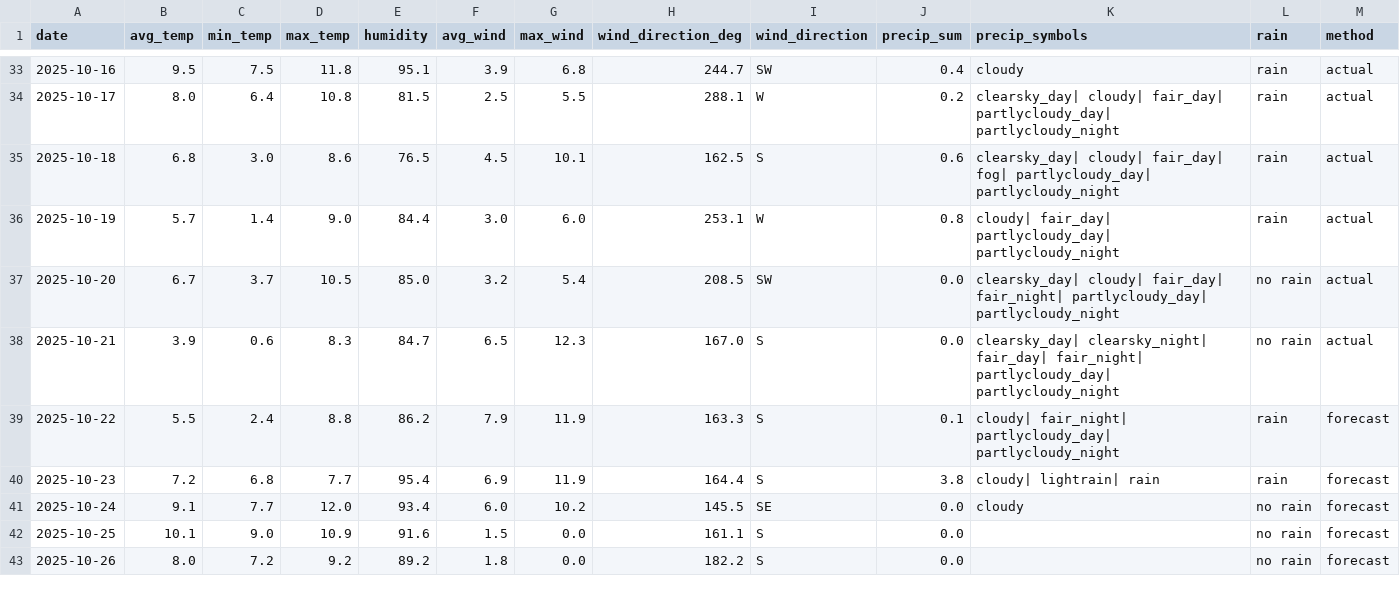
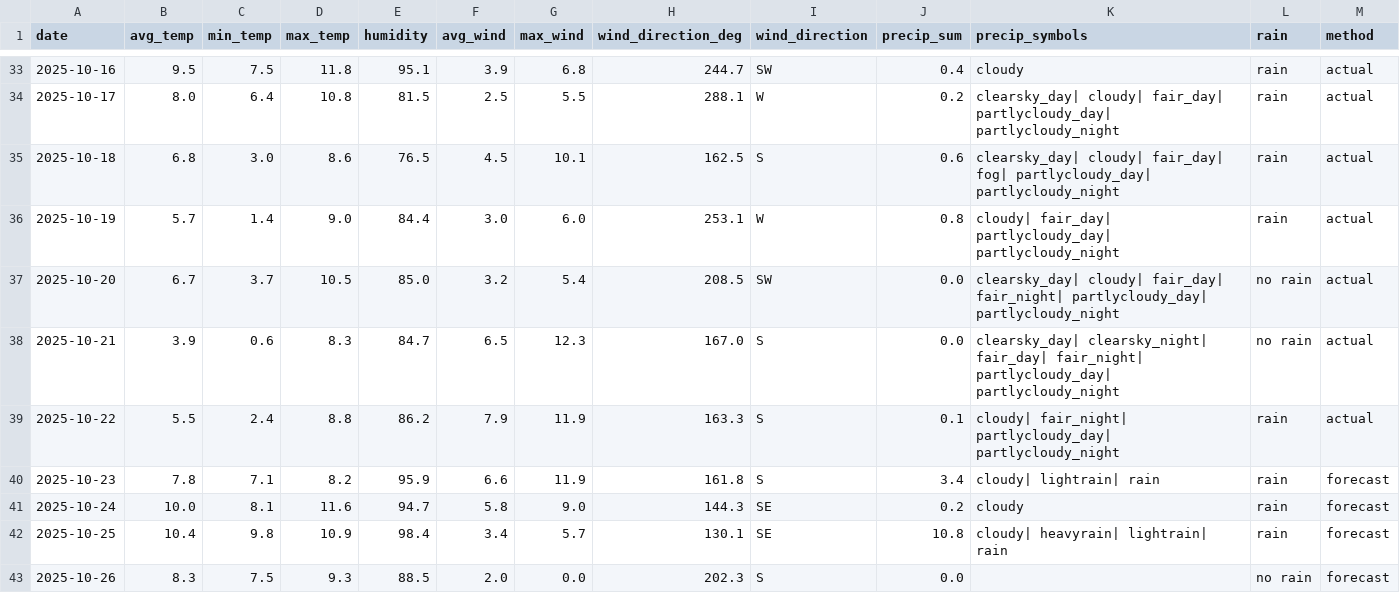
Before and after one commit to OlegChernodon/oc_public_reporitory, a CSV file: weather_daily.csv, drawn as a sheet; only a part is shown, gaps mark what is left out; the diff covers the shown part only.

Commit message:
Update weather_daily.csv (auto) 2025-10-23 03:49

```diff
--- a/weather_daily.csv
+++ b/weather_daily.csv
@@ -38,6 +38,6 @@ date,avg_temp,min_temp,max_temp,humidity,avg_wind,max_wind,wind_direction_deg,wi
 2025-10-21,3.9,0.6,8.3,84.7,6.5,12.3,167.0,S,0.0,clearsky_day| clearsky_night| fair_day| fair_night| partlycloudy_day| partlycloudy_night,no rain,actual
-2025-10-22,5.5,2.4,8.8,86.2,7.9,11.9,163.3,S,0.1,cloudy| fair_night| partlycloudy_day| partlycloudy_night,rain,forecast
-2025-10-23,7.2,6.8,7.7,95.4,6.9,11.9,164.4,S,3.8,cloudy| lightrain| rain,rain,forecast
-2025-10-24,9.1,7.7,12.0,93.4,6.0,10.2,145.5,SE,0.0,cloudy,no rain,forecast
-2025-10-25,10.1,9.0,10.9,91.6,1.5,0.0,161.1,S,0.0,,no rain,forecast
-2025-10-26,8.0,7.2,9.2,89.2,1.8,0.0,182.2,S,0.0,,no rain,forecast
+2025-10-22,5.5,2.4,8.8,86.2,7.9,11.9,163.3,S,0.1,cloudy| fair_night| partlycloudy_day| partlycloudy_night,rain,actual
+2025-10-23,7.8,7.1,8.2,95.9,6.6,11.9,161.8,S,3.4,cloudy| lightrain| rain,rain,forecast
+2025-10-24,10.0,8.1,11.6,94.7,5.8,9.0,144.3,SE,0.2,cloudy,rain,forecast
+2025-10-25,10.4,9.8,10.9,98.4,3.4,5.7,130.1,SE,10.8,cloudy| heavyrain| lightrain| rain,rain,forecast
+2025-10-26,8.3,7.5,9.3,88.5,2.0,0.0,202.3,S,0.0,,no rain,forecast
```
Also changed, not shown: 1 added row and 12 edited cells elsewhere in this file.
